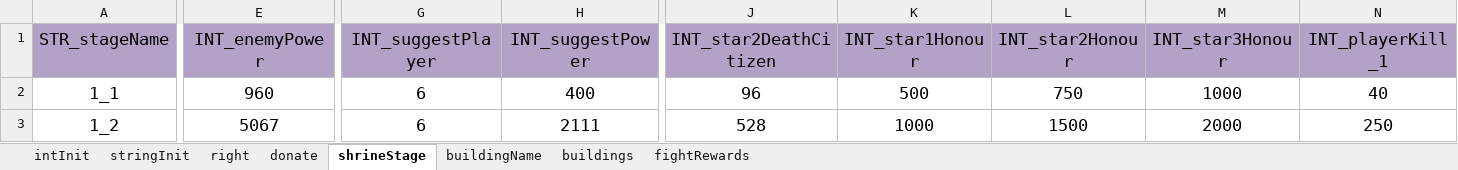
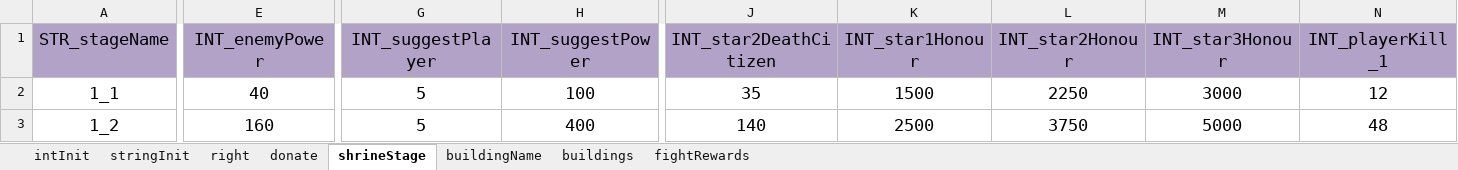
Before and after one commit to ModunZhang/kod_client, an Excel workbook: gameData/shared/AllianceInitData.xlsx, sheet shrineStage, drawn as a sheet; only a part is shown, gaps mark what is left out; values as stored, in another font and other column widths than the file's, no borders; the diff covers the shown part only; the diff names each change by its address in the sheet, - before the commit and + after, or states it on an @@ line.

```diff
--- a/gameData/shared/AllianceInitData.xlsx (sheet shrineStage)
+++ b/gameData/shared/AllianceInitData.xlsx (sheet shrineStage)
-E2 (INT_enemyPower): 960
+E2 (INT_enemyPower): 40
-G2:G3 (INT_suggestPlayer): 6
+G2:G3 (INT_suggestPlayer): 5
-H2 (INT_suggestPower): 400
+H2 (INT_suggestPower): 100
-J2 (INT_star2DeathCitizen): 96
+J2 (INT_star2DeathCitizen): 35
-K2 (INT_star1Honour): 500
+K2 (INT_star1Honour): 1500
-L2 (INT_star2Honour): 750
+L2 (INT_star2Honour): 2250
-M2 (INT_star3Honour): 1000
+M2 (INT_star3Honour): 3000
-N2 (INT_playerKill_1): 40
+N2 (INT_playerKill_1): 12
-E3 (INT_enemyPower): 5067
+E3 (INT_enemyPower): 160
-H3 (INT_suggestPower): 2111
+H3 (INT_suggestPower): 400
-J3 (INT_star2DeathCitizen): 528
+J3 (INT_star2DeathCitizen): 140
-K3 (INT_star1Honour): 1000
+K3 (INT_star1Honour): 2500
-L3 (INT_star2Honour): 1500
+L3 (INT_star2Honour): 3750
-M3 (INT_star3Honour): 2000
+M3 (INT_star3Honour): 5000
-N3 (INT_playerKill_1): 250
+N3 (INT_playerKill_1): 48
```
Also changed, not shown: 454 edited cells elsewhere in this sheet, sheet buildings, sheet donate, sheet intInit, sheet fightRewards, gameData/shared/AllianceBuilding.xlsx, gameData/shared/AllianceVillage.xlsx, 2 other files.
